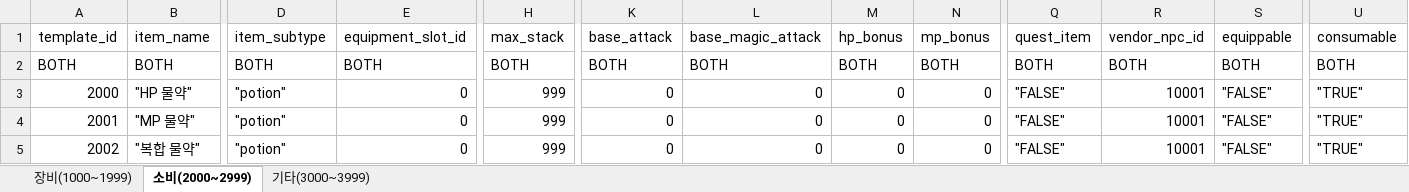
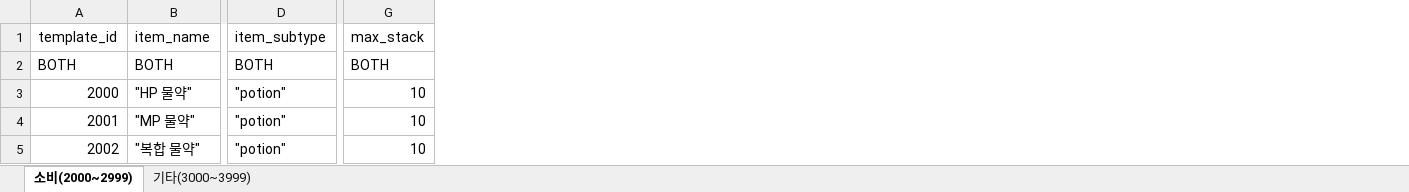
Before and after one commit to pledge24/Project_MMORPG, an Excel workbook: Server/Common/GameDatasheet/Original_Item.xlsx, sheet 소비(2000~2999), drawn as a sheet; only a part is shown, gaps mark what is left out; values as stored, in another font and other column widths than the file's, no borders; removed rows and columns are numbered as before the commit, all else as after; the diff names each change by its address in the sheet, - before the commit and + after, or states it on an @@ line.

```diff
--- a/Server/Common/GameDatasheet/Original_Item.xlsx (sheet 소비(2000~2999))
+++ b/Server/Common/GameDatasheet/Original_Item.xlsx (sheet 소비(2000~2999))
-sheet tab: 장비(1000~1999)
-column E, rows 1-5: equipment_slot_id | BOTH | 0 | 0 | 0
-column K, rows 1-5: base_attack | BOTH | 0 | 0 | 0
-column L, rows 1-5: base_magic_attack | BOTH | 0 | 0 | 0
-column M, rows 1-5: hp_bonus | BOTH | 0 | 0 | 0
-column N, rows 1-5: mp_bonus | BOTH | 0 | 0 | 0
-column Q, rows 1-5: quest_item | BOTH | "FALSE" | "FALSE" | "FALSE"
-column R, rows 1-5: vendor_npc_id | BOTH | 10001 | 10001 | 10001
-column S, rows 1-5: equippable | BOTH | "FALSE" | "FALSE" | "FALSE"
-column U, rows 1-5: consumable | BOTH | "TRUE" | "TRUE" | "TRUE"
-G3:G5: 999
+G3:G5: 10
```
Also changed, not shown: formulas that keep their value, 52 other files.
